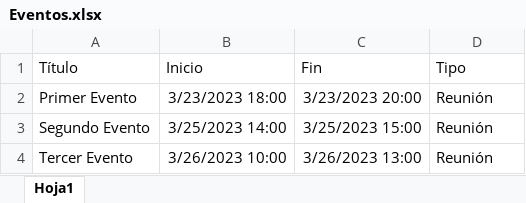
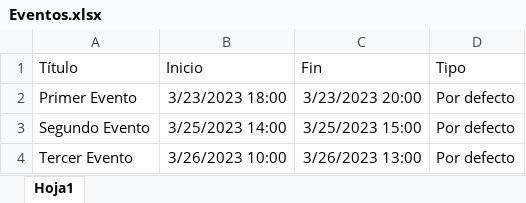
Before and after one commit to antonioneco00/adminlte, an Excel workbook: Eventos.xlsx, sheet Hoja1, drawn as a sheet; values as stored, in another font and other column widths than the file's, no borders; the diff names each change by its address in the sheet, - before the commit and + after, or states it on an @@ line.

```diff
--- a/Eventos.xlsx (sheet Hoja1)
+++ b/Eventos.xlsx (sheet Hoja1)
-D2:D4 (Tipo): Reunión
+D2:D4 (Tipo): Por defecto
```
Also changed, not shown: 6 other files.
